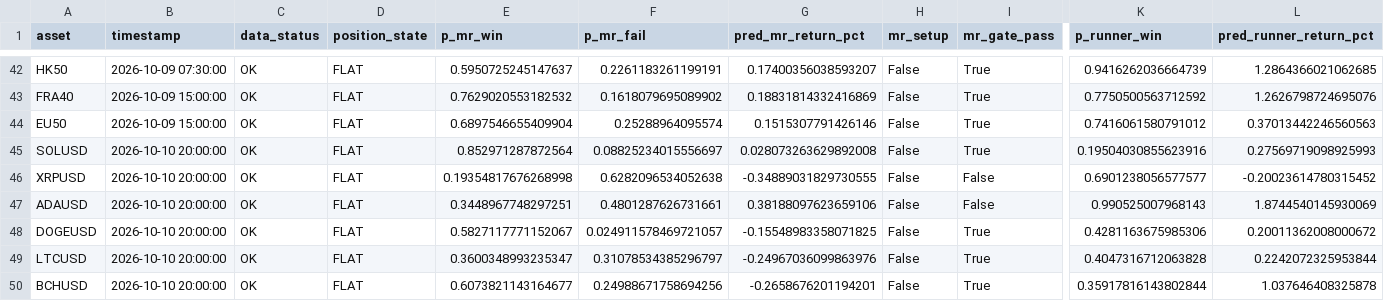
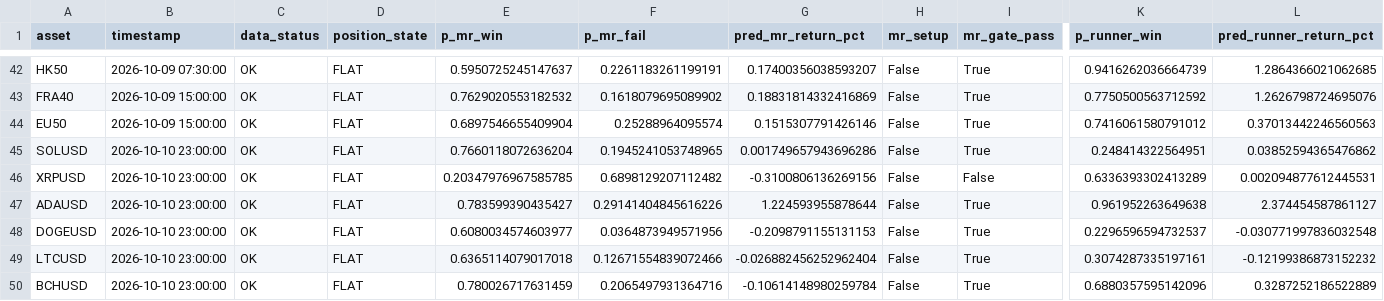
Before and after one commit to NeefPoom/Tradingstrategy01, a CSV file: reports/latest_scores.csv, drawn as a sheet; only a part is shown, gaps mark what is left out; the diff covers the shown part only; the diff names each change by its address in the sheet, - before the commit and + after, or states it on an @@ line.

```diff
--- a/reports/latest_scores.csv
+++ b/reports/latest_scores.csv
-B45:B50 (timestamp): 2026-10-10 20:00:00
+B45:B50 (timestamp): 2026-10-10 23:00:00
-E45 (p_mr_win): 0.852971287872564
+E45 (p_mr_win): 0.7660118072636204
-F45 (p_mr_fail): 0.08825234015556697
+F45 (p_mr_fail): 0.1945241053748965
-G45 (pred_mr_return_pct): 0.028073263629892008
+G45 (pred_mr_return_pct): 0.001749657943696286
-K45 (p_runner_win): 0.19504030855623916
+K45 (p_runner_win): 0.248414322564951
-L45 (pred_runner_return_pct): 0.27569719098925993
+L45 (pred_runner_return_pct): 0.03852594365476862
-E46 (p_mr_win): 0.19354817676268998
+E46 (p_mr_win): 0.20347976967585785
-F46 (p_mr_fail): 0.6282096534052638
+F46 (p_mr_fail): 0.6898129207112482
-G46 (pred_mr_return_pct): -0.34889031829730555
+G46 (pred_mr_return_pct): -0.3100806136269156
-K46 (p_runner_win): 0.6901238056577577
+K46 (p_runner_win): 0.6336393302413289
-L46 (pred_runner_return_pct): -0.20023614780315452
+L46 (pred_runner_return_pct): 0.002094877612445531
-E47 (p_mr_win): 0.3448967748297251
+E47 (p_mr_win): 0.783599390435427
-F47 (p_mr_fail): 0.4801287626731661
+F47 (p_mr_fail): 0.29141404845616226
-G47 (pred_mr_return_pct): 0.38188097623659106
+G47 (pred_mr_return_pct): 1.224593955878644
-I47 (mr_gate_pass): False
+I47 (mr_gate_pass): True
-K47 (p_runner_win): 0.990525007968143
+K47 (p_runner_win): 0.961952263649638
-L47 (pred_runner_return_pct): 1.8744540145930069
+L47 (pred_runner_return_pct): 2.374454587861127
-E48 (p_mr_win): 0.5827117771152067
+E48 (p_mr_win): 0.6080034574603977
-F48 (p_mr_fail): 0.024911578469721057
+F48 (p_mr_fail): 0.0364873949571956
-G48 (pred_mr_return_pct): -0.15548983358071825
+G48 (pred_mr_return_pct): -0.2098791155131153
-K48 (p_runner_win): 0.4281163675985306
+K48 (p_runner_win): 0.2296596594732537
-L48 (pred_runner_return_pct): 0.20011362008000672
+L48 (pred_runner_return_pct): -0.030771997836032548
-E49 (p_mr_win): 0.3600348993235347
+E49 (p_mr_win): 0.6365114079017018
-F49 (p_mr_fail): 0.31078534385296797
+F49 (p_mr_fail): 0.12671554839072466
-G49 (pred_mr_return_pct): -0.24967036099863976
+G49 (pred_mr_return_pct): -0.026882456252962404
-K49 (p_runner_win): 0.4047316712063828
+K49 (p_runner_win): 0.3074287335197161
-L49 (pred_runner_return_pct): 0.2242072325953844
+L49 (pred_runner_return_pct): -0.12199386873152232
-E50 (p_mr_win): 0.6073821143164677
+E50 (p_mr_win): 0.780026717631459
-F50 (p_mr_fail): 0.24988671758694256
+F50 (p_mr_fail): 0.2065497931364716
-G50 (pred_mr_return_pct): -0.2658676201194201
+G50 (pred_mr_return_pct): -0.10614148980259784
-K50 (p_runner_win): 0.35917816143802844
+K50 (p_runner_win): 0.6880357595142096
-L50 (pred_runner_return_pct): 1.037646408325878
+L50 (pred_runner_return_pct): 0.3287252186522889
```
Also changed, not shown: 38 edited cells elsewhere in this file, reports/market_open_price_completeness.csv, reports/price_quality.csv, 24 other files.
